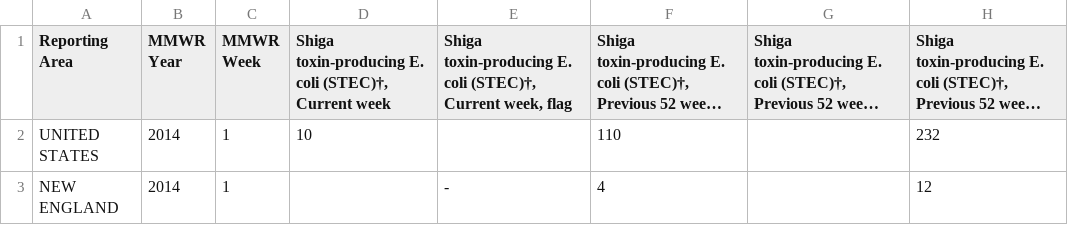
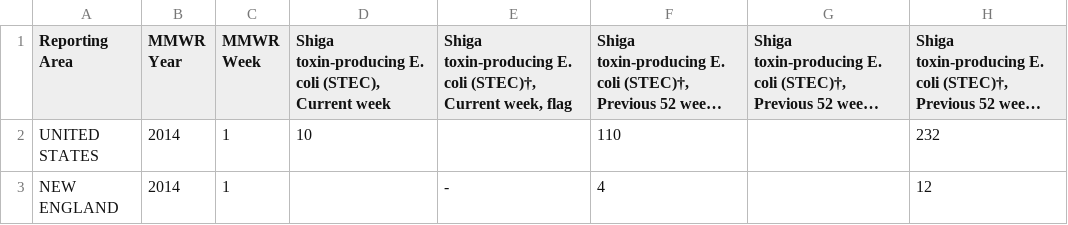
Before and after one commit to fireland15/DiseaseAndClimateMining, a CSV file: Data/CDC/ShigaToxinToShigellosis_2014.csv, drawn as a sheet; only a part is shown; long unchanged cells end in …; the diff names each change by its address in the sheet, - before the commit and + after, or states it on an @@ line.

```diff
--- a/Data/CDC/ShigaToxinToShigellosis_2014.csv
+++ b/Data/CDC/ShigaToxinToShigellosis_2014.csv
-D1: …E. coli (STEC)†, Current week
+D1: …E. coli (STEC), Current week
```
Also changed, not shown: Data/CDC/ShigaToxinToShigellosis_2015.csv, Data/CDC/ShigaToxinToShigellosis_2016.csv, 13 other files.
